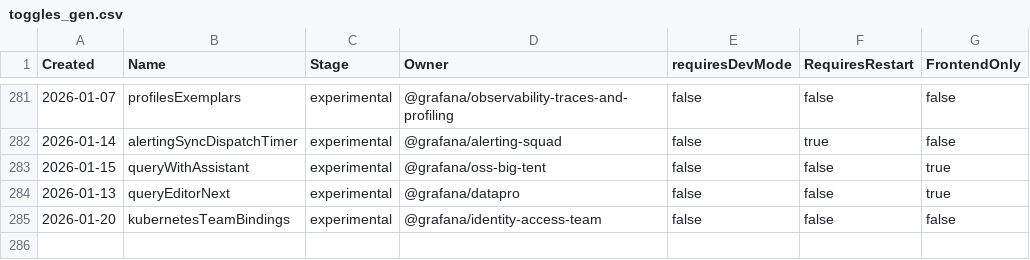
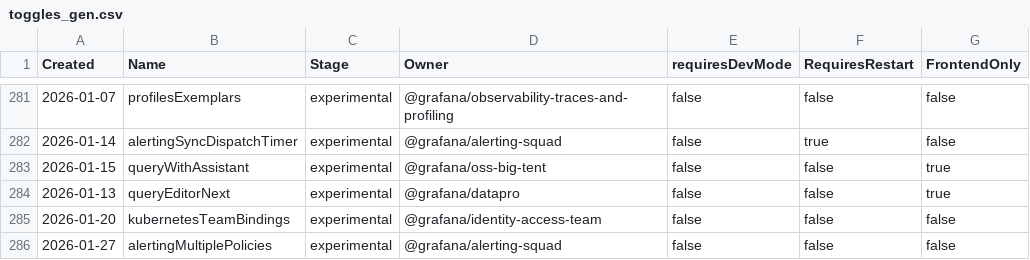
Before and after one commit to openai-oss-forks/grafana-experiments, a CSV file: pkg/services/featuremgmt/toggles_gen.csv, drawn as a sheet; only a part is shown, gaps mark what is left out.

Commit message:
Alerting: Introduce multiple routes feature flag (#117012)

```diff
--- a/pkg/services/featuremgmt/toggles_gen.csv
+++ b/pkg/services/featuremgmt/toggles_gen.csv
@@ -285 +285,2 @@ Created,Name,Stage,Owner,requiresDevMode,RequiresRestart,FrontendOnly
 2026-01-20,kubernetesTeamBindings,experimental,@grafana/identity-access-team,false,false,false
+2026-01-27,alertingMultiplePolicies,experimental,@grafana/alerting-squad,false,false,false
```
Also changed, not shown: 4 other files.
